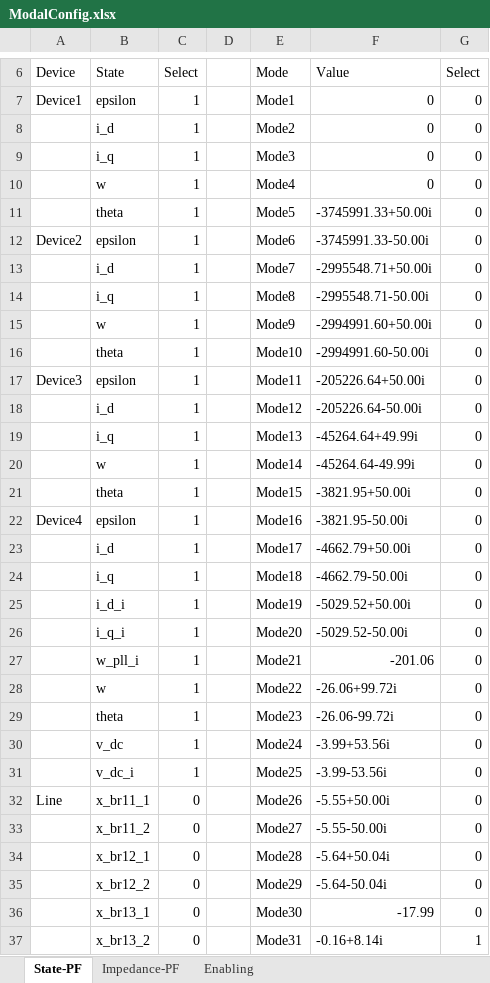
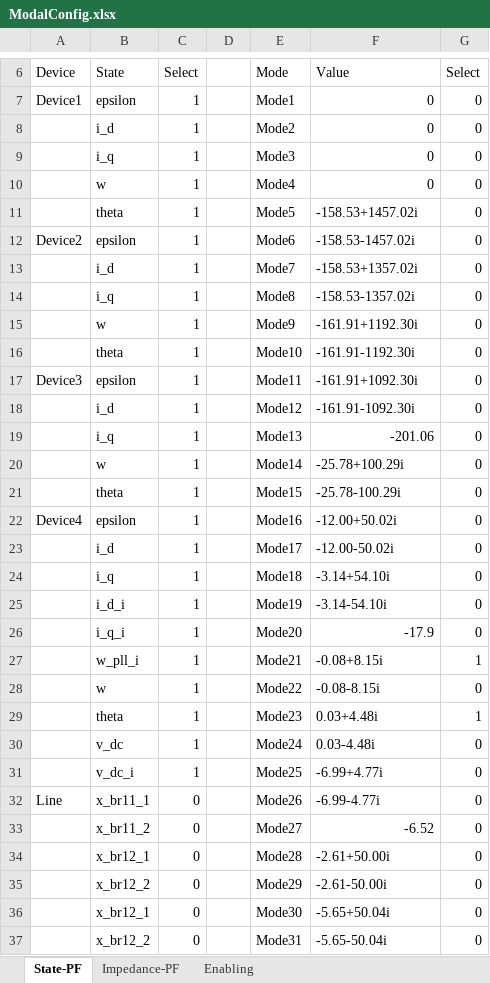
Before and after one commit to Future-Power-Networks/Simplus-Grid-Tool, an Excel workbook: Examples/paper_participation/ModalConfig.xlsx, sheet State-PF, drawn as a sheet; only a part is shown, gaps mark what is left out; values as stored, in another font and other column widths than the file's, no borders; the diff covers the shown part only; the diff names each change by its address in the sheet, - before the commit and + after, or states it on an @@ line.

```diff
--- a/Examples/paper_participation/ModalConfig.xlsx (sheet State-PF)
+++ b/Examples/paper_participation/ModalConfig.xlsx (sheet State-PF)
-F11 (Value): -3745991.33+50.00i
+F11 (Value): -158.53+1457.02i
-F12 (Value): -3745991.33-50.00i
+F12 (Value): -158.53-1457.02i
-F13 (Value): -2995548.71+50.00i
+F13 (Value): -158.53+1357.02i
-F14 (Value): -2995548.71-50.00i
+F14 (Value): -158.53-1357.02i
-F15 (Value): -2994991.60+50.00i
+F15 (Value): -161.91+1192.30i
-F16 (Value): -2994991.60-50.00i
+F16 (Value): -161.91-1192.30i
-F17 (Value): -205226.64+50.00i
+F17 (Value): -161.91+1092.30i
-F18 (Value): -205226.64-50.00i
+F18 (Value): -161.91-1092.30i
-F19 (Value): -45264.64+49.99i
+F19 (Value): -201.06
-F20 (Value): -45264.64-49.99i
+F20 (Value): -25.78+100.29i
-F21 (Value): -3821.95+50.00i
+F21 (Value): -25.78-100.29i
-F22 (Value): -3821.95-50.00i
+F22 (Value): -12.00+50.02i
-F23 (Value): -4662.79+50.00i
+F23 (Value): -12.00-50.02i
-F24 (Value): -4662.79-50.00i
+F24 (Value): -3.14+54.10i
-F25 (Value): -5029.52+50.00i
+F25 (Value): -3.14-54.10i
-F26 (Value): -5029.52-50.00i
+F26 (Value): -17.9
-F27 (Value): -201.06
+F27 (Value): -0.08+8.15i
-G27 (Select): 0
+G27 (Select): 1
-F28 (Value): -26.06+99.72i
+F28 (Value): -0.08-8.15i
-F29 (Value): -26.06-99.72i
+F29 (Value): 0.03+4.48i
-G29 (Select): 0
+G29 (Select): 1
-F30 (Value): -3.99+53.56i
+F30 (Value): 0.03-4.48i
-F31 (Value): -3.99-53.56i
+F31 (Value): -6.99+4.77i
-F32 (Value): -5.55+50.00i
+F32 (Value): -6.99-4.77i
-F33 (Value): -5.55-50.00i
+F33 (Value): -6.52
-F34 (Value): -5.64+50.04i
+F34 (Value): -2.61+50.00i
-F35 (Value): -5.64-50.04i
+F35 (Value): -2.61-50.00i
-B36 (State): x_br13_1
+B36 (State): x_br12_1
-F36 (Value): -17.99
+F36 (Value): -5.65+50.04i
-B37 (State): x_br13_2
+B37 (State): x_br12_2
-F37 (Value): -0.16+8.14i
+F37 (Value): -5.65-50.04i
-G37 (Select): 1
+G37 (Select): 0
```
Also changed, not shown: 4 added rows and 45 edited cells elsewhere in this sheet, sheet Impedance-PF, 12 other files.
